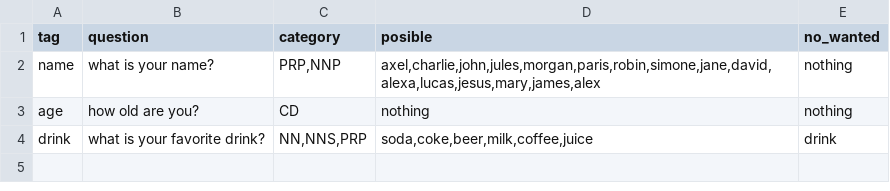
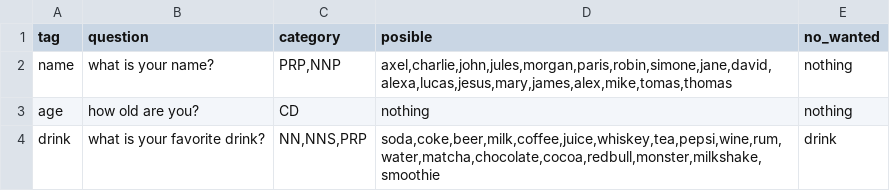
Before and after one commit to SinfonIAUniandes/speech_utilities, a CSV file: data/data.csv, drawn as a sheet.

```diff
--- a/data/data.csv
+++ b/data/data.csv
@@ -1,4 +1,4 @@
 tag,question,category,posible,no_wanted
-name,what is your name?,"PRP,NNP","axel,charlie,john,jules,morgan,paris,robin,simone,jane,david,alexa,lucas,jesus,mary,james,alex",nothing
+name,what is your name?,"PRP,NNP","axel,charlie,john,jules,morgan,paris,robin,simone,jane,david,alexa,lucas,jesus,mary,james,alex,mike,tomas,thomas",nothing
 age,how old are you?,CD,nothing,nothing
-drink,what is your favorite drink?,"NN,NNS,PRP","soda,coke,beer,milk,coffee,juice",drink
+drink,what is your favorite drink?,"NN,NNS,PRP","soda,coke,beer,milk,coffee,juice,whiskey,tea,pepsi,wine,rum,water,matcha,chocolate,cocoa,redbull,monster,milkshake,smoothie",drink
```
Also changed, not shown: 2 other files.
